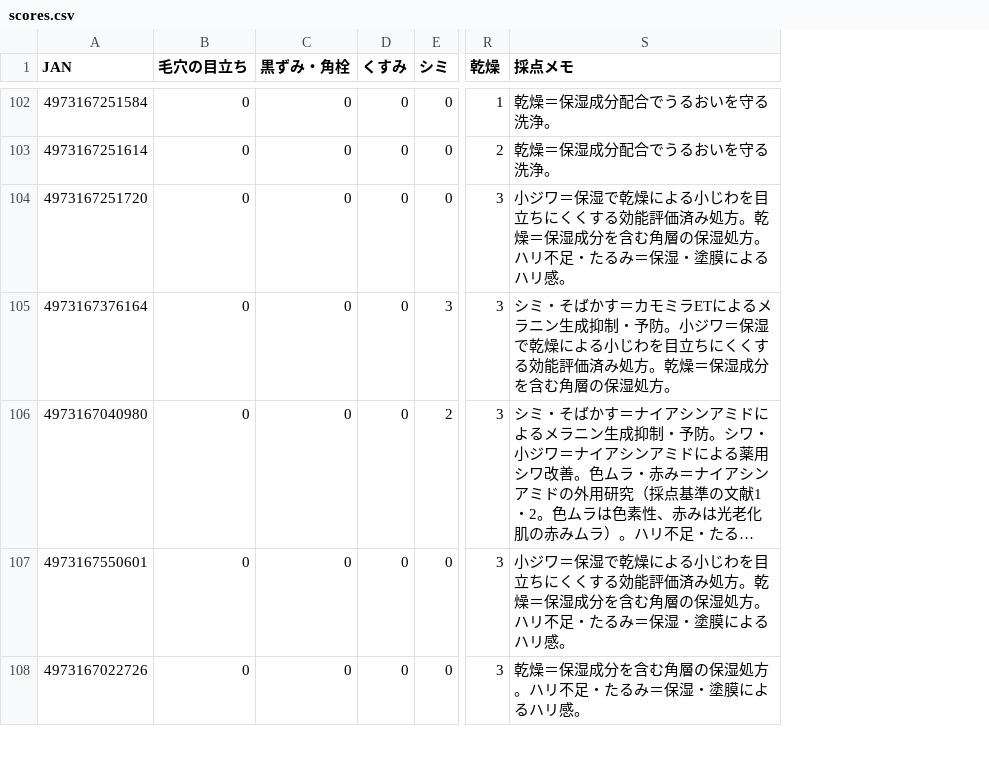
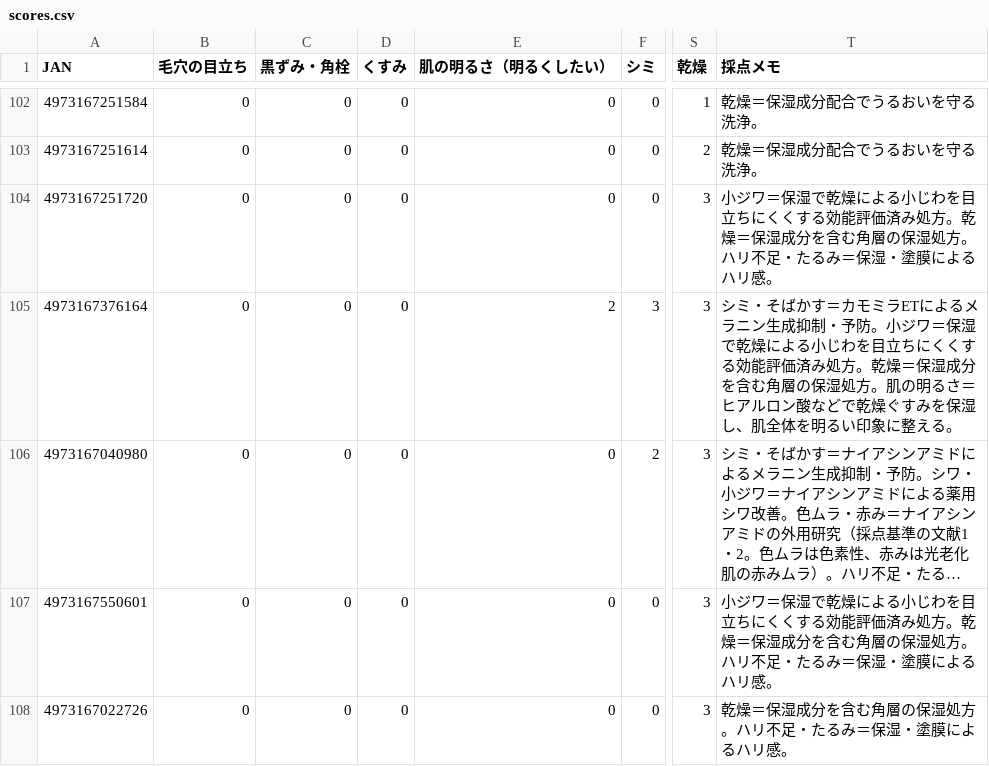
Before and after one commit to 28nznkffck-arch/skincare-optimizer, a CSV file: catalog/scores.csv, drawn as a sheet; only a part is shown, gaps mark what is left out; long unchanged cells end in …; addresses are those after the commit; the diff covers the shown part only; the diff names each change by its address in the sheet, - before the commit and + after, or states it on an @@ line.

```diff
--- a/catalog/scores.csv
+++ b/catalog/scores.csv
+column E (肌の明るさ（明るくしたい）), rows 102-108: 0 | 0 | 0 | 2 | 0 | 0 | 0
-T105 (採点メモ): …湿処方。
+T105 (採点メモ): …湿処方。肌の明るさ＝ヒアルロン酸などで乾燥ぐすみを保湿し、肌全体を明るい印象に整える。
```
Also changed, not shown: 17 edited cells elsewhere in this file, 13 other files.
